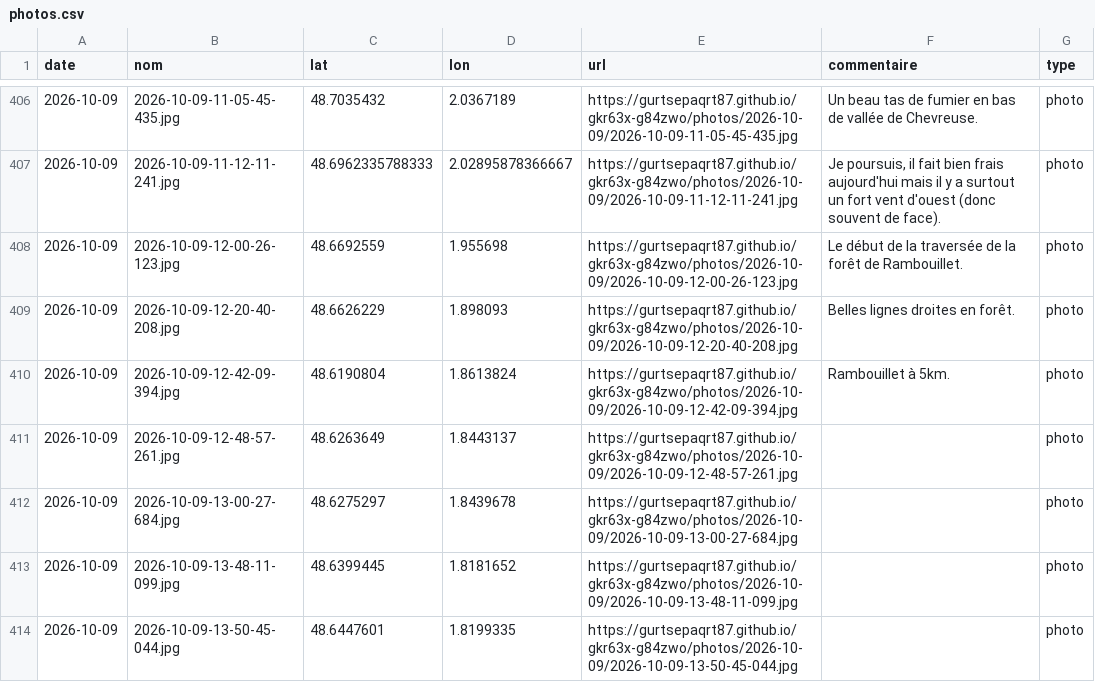
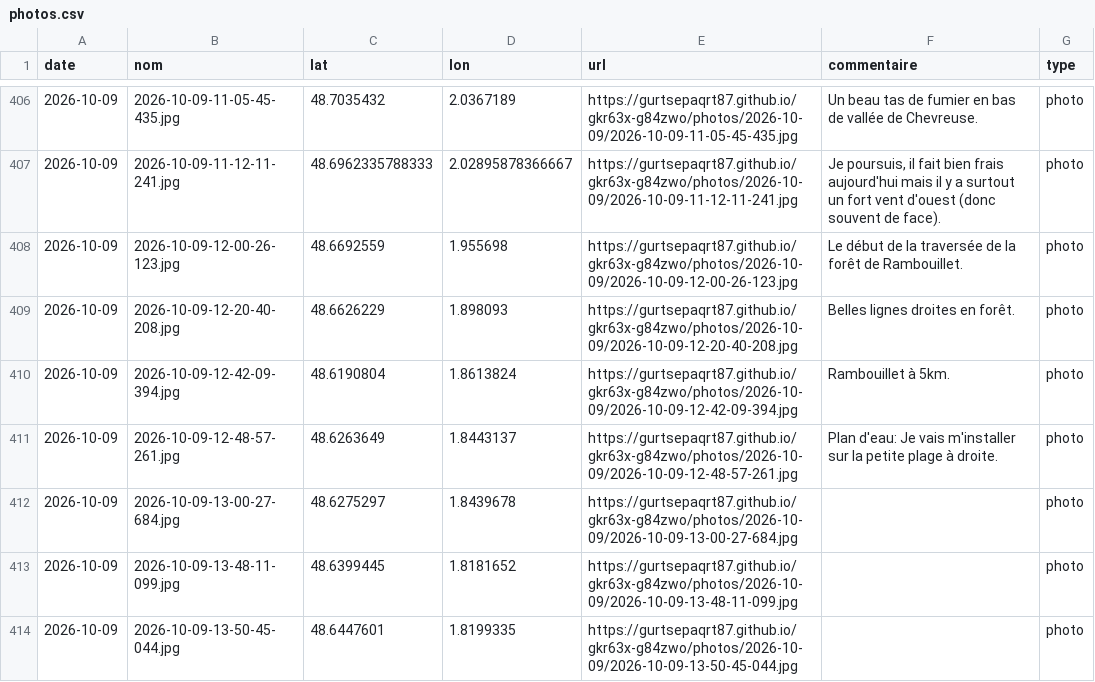
Before and after one commit to gurtsepaqrt87/gkr63x-g84zwo, a CSV file: photos.csv, drawn as a sheet; only a part is shown, gaps mark what is left out.

Commit message:
commentaire 2026-10-09-12-48-57-261 (2026-10-09)

```diff
--- a/photos.csv
+++ b/photos.csv
@@ -410,3 +410,3 @@ date,nom,lat,lon,url,commentaire,type
 2026-10-09,2026-10-09-12-42-09-394.jpg,48.6190804,1.8613824,https://gurtsepaqrt87.github.io/gkr63x-g84zwo/photos/2026-10-09/2026-10-09-12-42-09-394.jpg,Rambouillet à 5km.,photo
-2026-10-09,2026-10-09-12-48-57-261.jpg,48.6263649,1.8443137,https://gurtsepaqrt87.github.io/gkr63x-g84zwo/photos/2026-10-09/2026-10-09-12-48-57-261.jpg,,photo
+2026-10-09,2026-10-09-12-48-57-261.jpg,48.6263649,1.8443137,https://gurtsepaqrt87.github.io/gkr63x-g84zwo/photos/2026-10-09/2026-10-09-12-48-57-261.jpg,Plan d'eau: Je vais m'installer sur la petite plage à droite.,photo
 2026-10-09,2026-10-09-13-00-27-684.jpg,48.6275297,1.8439678,https://gurtsepaqrt87.github.io/gkr63x-g84zwo/photos/2026-10-09/2026-10-09-13-00-27-684.jpg,,photo
```
